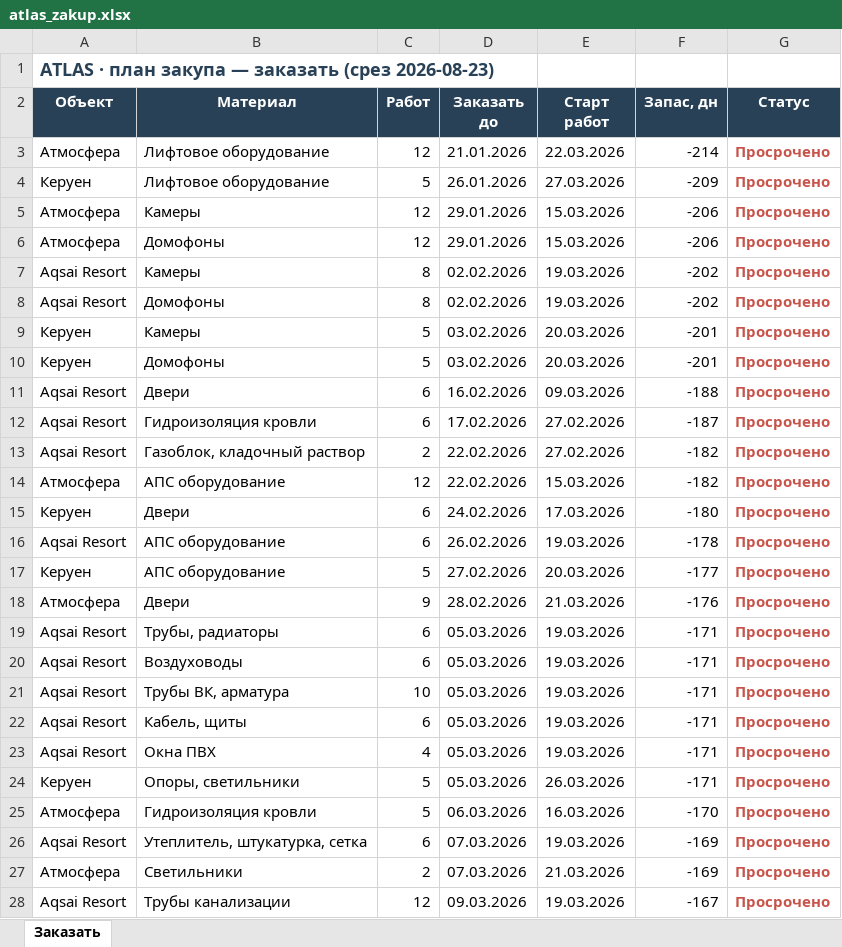
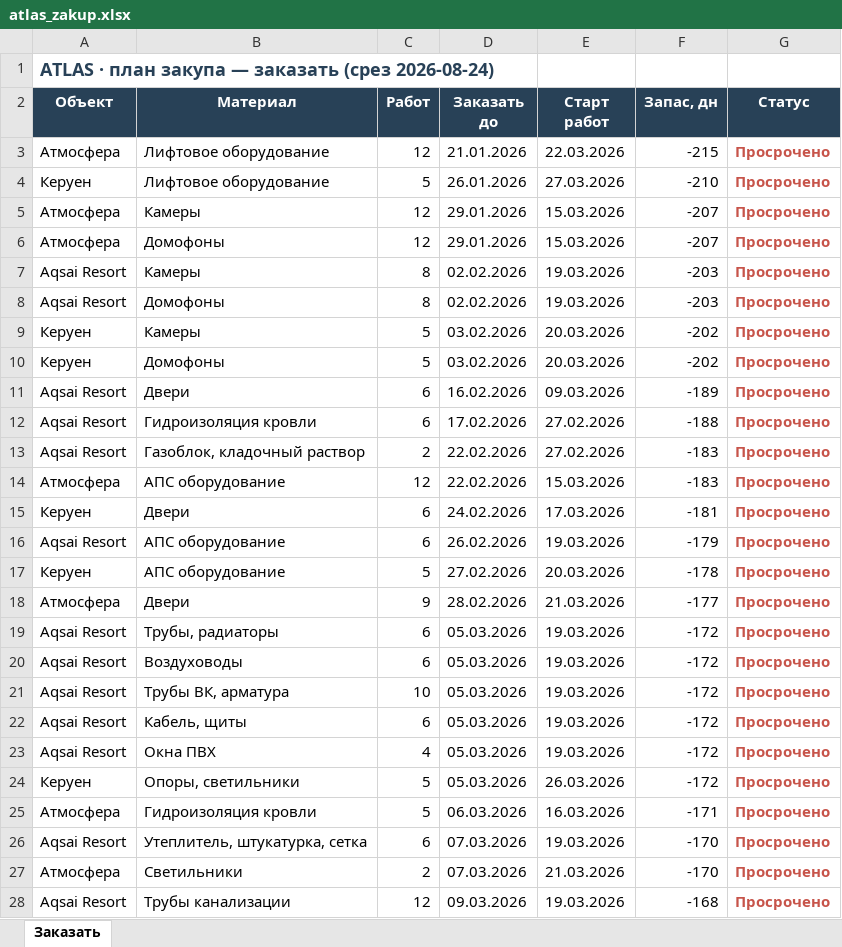
Before and after one commit to dakeshisan/muraplan-mockup, an Excel workbook: supply/data/atlas_zakup.xlsx, sheet Заказать, drawn as a sheet; only a part is shown; values as stored, in another font and other column widths than the file's, no borders; the diff covers the shown part only; the diff names each change by its address in the sheet, - before the commit and + after, or states it on an @@ line.

```diff
--- a/supply/data/atlas_zakup.xlsx (sheet Заказать)
+++ b/supply/data/atlas_zakup.xlsx (sheet Заказать)
-A1 (Объект): …заказать (срез 2026-08-23)
+A1 (Объект): …заказать (срез 2026-08-24)
-F3 (Запас, дн): -214
+F3 (Запас, дн): -215
-F4 (Запас, дн): -209
+F4 (Запас, дн): -210
-F5:F6 (Запас, дн): -206
+F5:F6 (Запас, дн): -207
-F7:F8 (Запас, дн): -202
+F7:F8 (Запас, дн): -203
-F9:F10 (Запас, дн): -201
+F9:F10 (Запас, дн): -202
-F11 (Запас, дн): -188
+F11 (Запас, дн): -189
-F12 (Запас, дн): -187
+F12 (Запас, дн): -188
-F13:F14 (Запас, дн): -182
+F13:F14 (Запас, дн): -183
-F15 (Запас, дн): -180
+F15 (Запас, дн): -181
-F16 (Запас, дн): -178
+F16 (Запас, дн): -179
-F17 (Запас, дн): -177
+F17 (Запас, дн): -178
-F18 (Запас, дн): -176
+F18 (Запас, дн): -177
-F19:F24 (Запас, дн): -171
+F19:F24 (Запас, дн): -172
-F25 (Запас, дн): -170
+F25 (Запас, дн): -171
-F26:F27 (Запас, дн): -169
+F26:F27 (Запас, дн): -170
-F28 (Запас, дн): -167
+F28 (Запас, дн): -168
```
Also changed, not shown: 35 edited cells elsewhere in this sheet, 11 other files.
